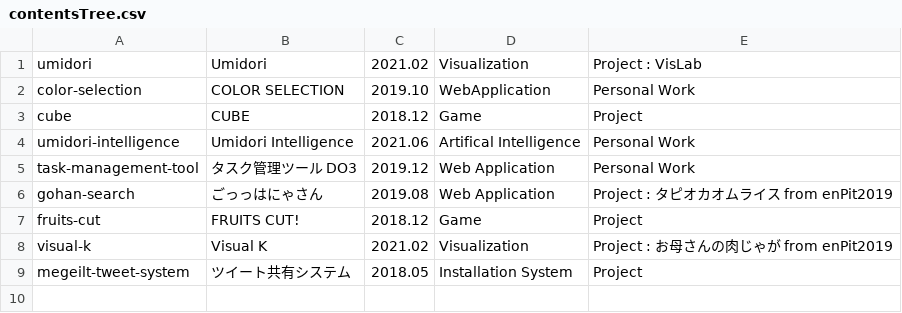
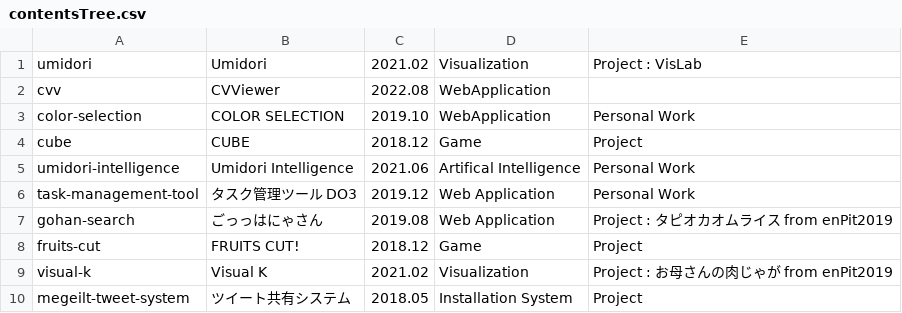
Before and after one commit to tomoya-onuki/tomoya-onunki.github.io, a CSV file: software/admin/contentsTree.csv, drawn as a sheet.

```diff
--- a/software/admin/contentsTree.csv
+++ b/software/admin/contentsTree.csv
@@ -1,2 +1,3 @@
 umidori,Umidori, 2021.02, Visualization, Project : VisLab
+cvv, CVViewer, 2022.08, WebApplication,
 color-selection,COLOR SELECTION, 2019.10, WebApplication, Personal Work
```
Also changed, not shown: 48 other files.
